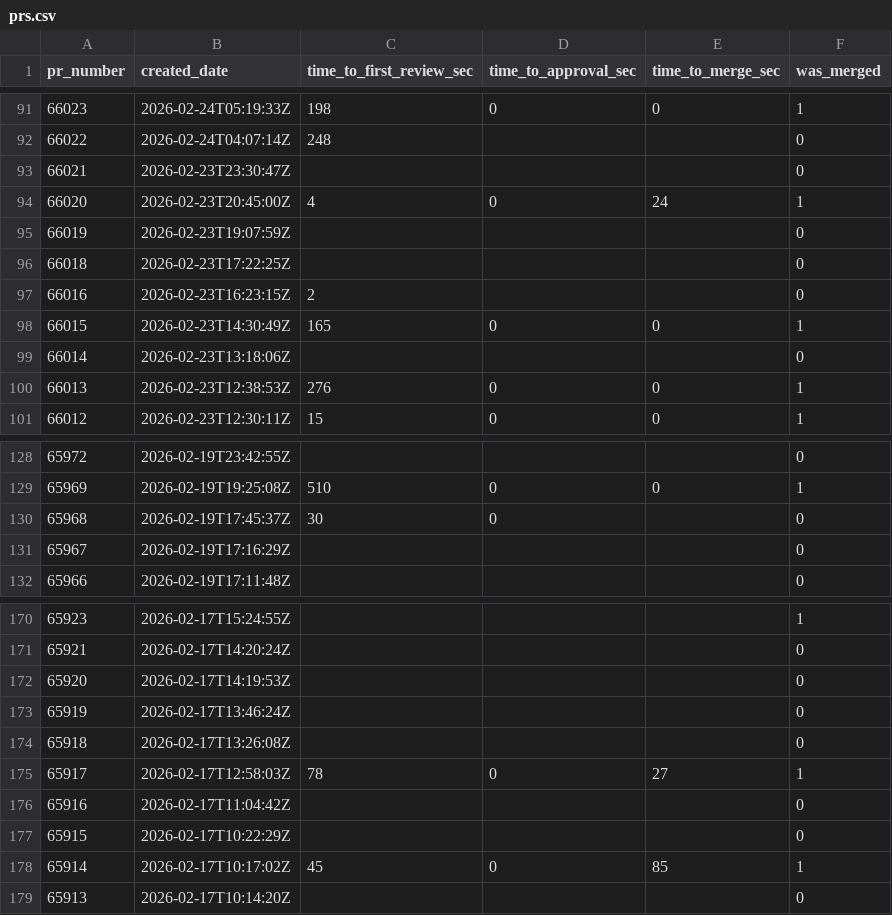
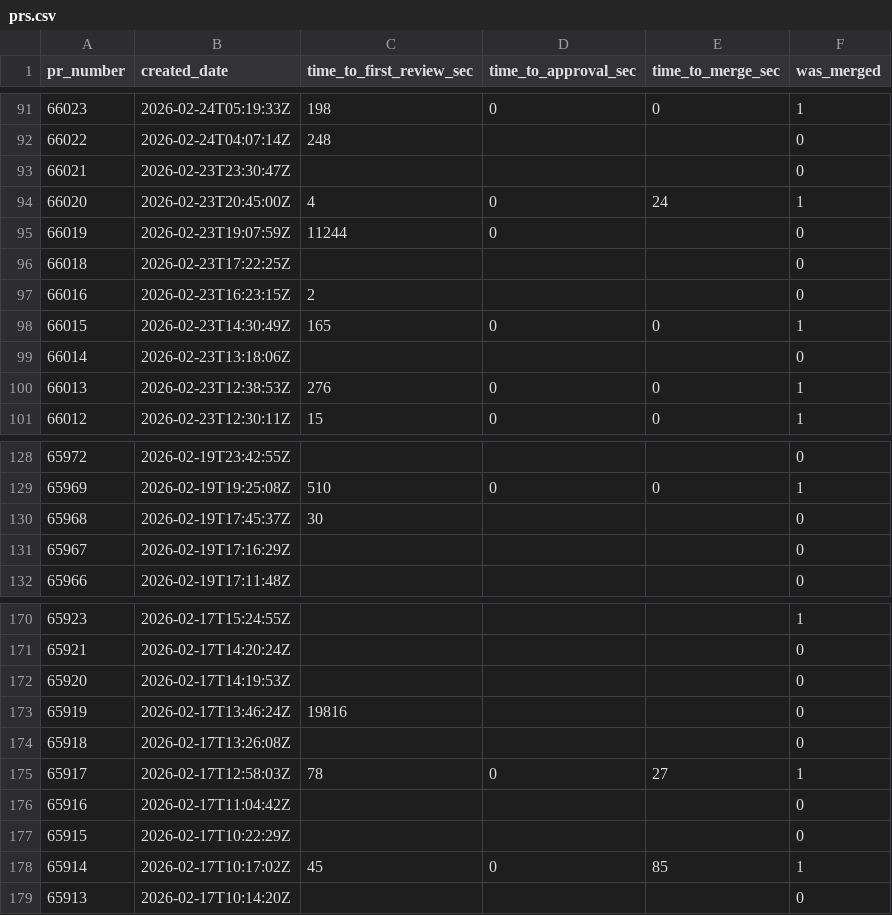
Before and after one commit to longporo/repodata, a CSV file: prs.csv, drawn as a sheet; only a part is shown, gaps mark what is left out; the diff covers the shown part only.

```diff
--- a/prs.csv
+++ b/prs.csv
@@ -94,3 +94,3 @@ pr_number,created_date,time_to_first_review_sec,time_to_approval_sec,time_to_mer
 66020,2026-02-23T20:45:00Z,4,0,24,1
-66019,2026-02-23T19:07:59Z,,,,0
+66019,2026-02-23T19:07:59Z,11244,0,,0
 66018,2026-02-23T17:22:25Z,,,,0
@@ -129,3 +129,3 @@ pr_number,created_date,time_to_first_review_sec,time_to_approval_sec,time_to_mer
 65969,2026-02-19T19:25:08Z,510,0,0,1
-65968,2026-02-19T17:45:37Z,30,0,,0
+65968,2026-02-19T17:45:37Z,30,,,0
 65967,2026-02-19T17:16:29Z,,,,0
@@ -172,3 +172,3 @@ pr_number,created_date,time_to_first_review_sec,time_to_approval_sec,time_to_mer
 65920,2026-02-17T14:19:53Z,,,,0
-65919,2026-02-17T13:46:24Z,,,,0
+65919,2026-02-17T13:46:24Z,19816,,,0
 65918,2026-02-17T13:26:08Z,,,,0
```
Also changed, not shown: 27 edited cells elsewhere in this file.
